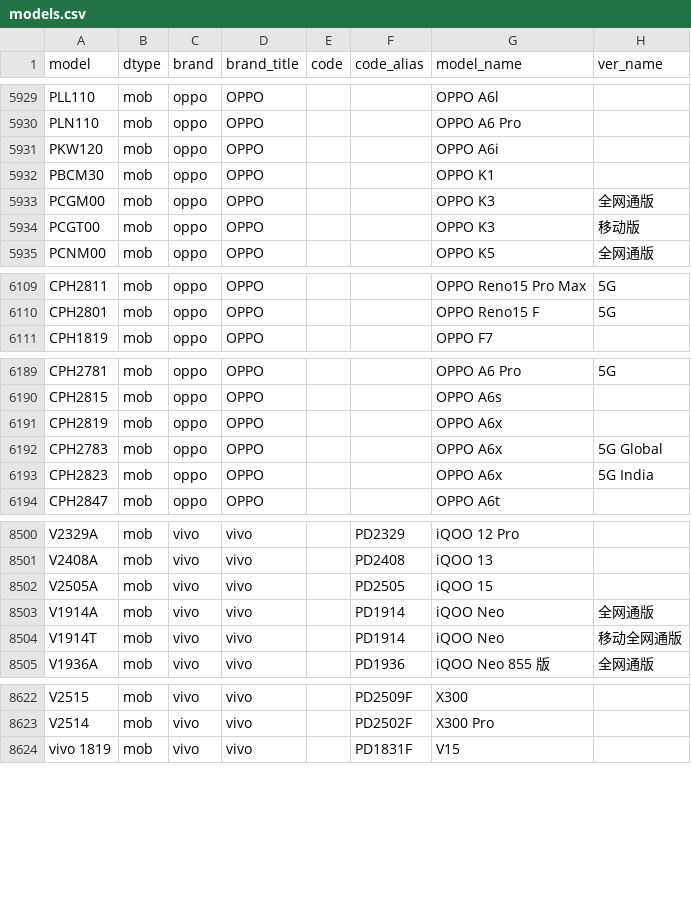
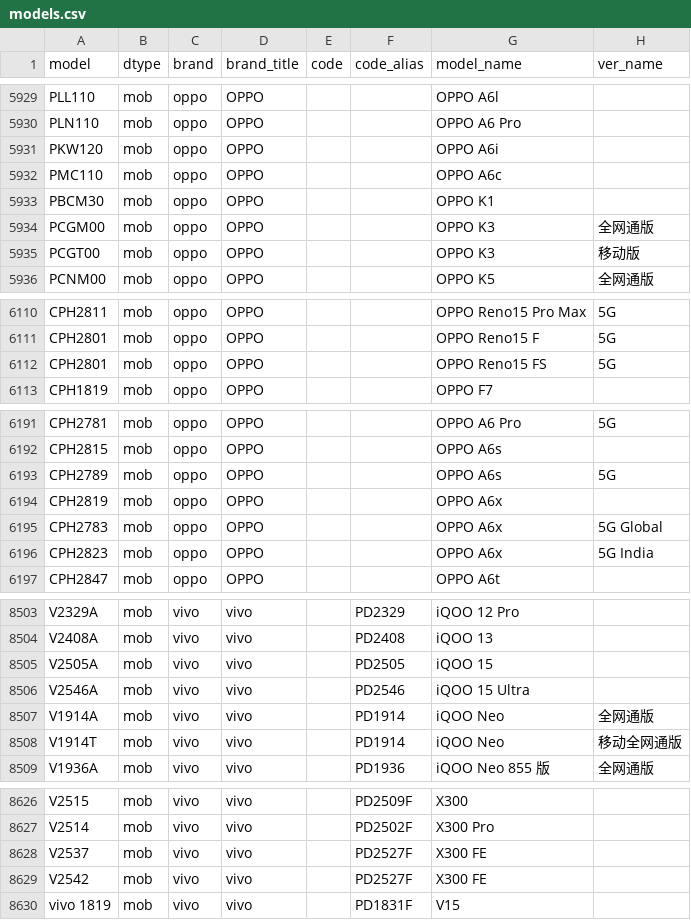
Before and after one commit to KHwang9883/MobileModels-csv, a CSV file: models.csv, drawn as a sheet; only a part is shown, gaps mark what is left out.

Commit message:
Sync with MobileModels 3005d7abe122fa13518324c063f0d403cf675b2b

```diff
--- a/models.csv
+++ b/models.csv
@@ -5931,2 +5931,3 @@ PLN110,mob,oppo,OPPO,,,OPPO A6 Pro,
 PKW120,mob,oppo,OPPO,,,OPPO A6i,
+PMC110,mob,oppo,OPPO,,,OPPO A6c,
 PBCM30,mob,oppo,OPPO,,,OPPO K1,
@@ -6110,2 +6111,3 @@ CPH2811,mob,oppo,OPPO,,,OPPO Reno15 Pro Max,5G
 CPH2801,mob,oppo,OPPO,,,OPPO Reno15 F,5G
+CPH2801,mob,oppo,OPPO,,,OPPO Reno15 FS,5G
 CPH1819,mob,oppo,OPPO,,,OPPO F7,
@@ -6190,2 +6192,3 @@ CPH2781,mob,oppo,OPPO,,,OPPO A6 Pro,5G
 CPH2815,mob,oppo,OPPO,,,OPPO A6s,
+CPH2789,mob,oppo,OPPO,,,OPPO A6s,5G
 CPH2819,mob,oppo,OPPO,,,OPPO A6x,
@@ -8502,2 +8505,3 @@ V2408A,mob,vivo,vivo,,PD2408,iQOO 13,
 V2505A,mob,vivo,vivo,,PD2505,iQOO 15,
+V2546A,mob,vivo,vivo,,PD2546,iQOO 15 Ultra,
 V1914A,mob,vivo,vivo,,PD1914,iQOO Neo,全网通版
@@ -8623,2 +8627,4 @@ V2515,mob,vivo,vivo,,PD2509F,X300,
 V2514,mob,vivo,vivo,,PD2502F,X300 Pro,
+V2537,mob,vivo,vivo,,PD2527F,X300 FE,
+V2542,mob,vivo,vivo,,PD2527F,X300 FE,
 vivo 1819,mob,vivo,vivo,,PD1831F,V15,
```
Also changed, not shown: 1 other file.
